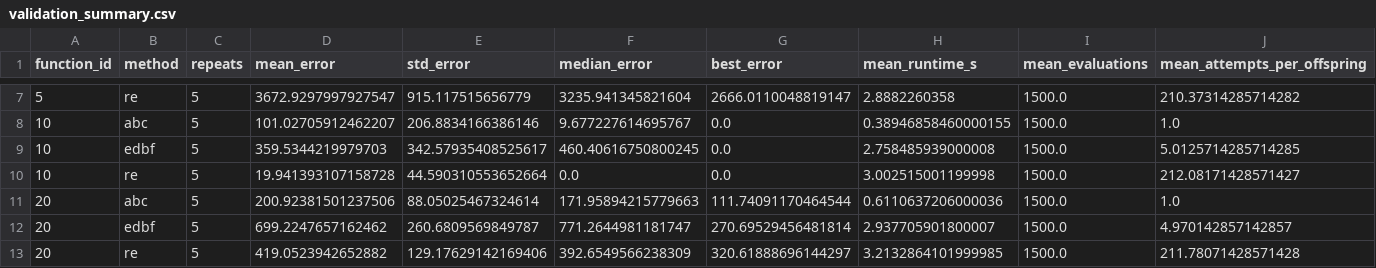
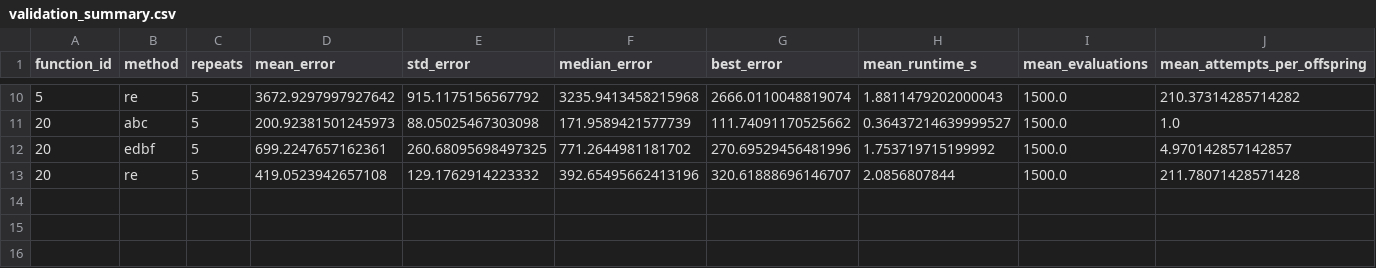
Before and after one commit to ZJY-HSBL/BoundEvo, a CSV file: docs/experiments/cec2017-pilot-2026-10-17/validation_summary.csv, drawn as a sheet; only a part is shown, gaps mark what is left out; the diff covers the shown part only.

```diff
--- a/docs/experiments/cec2017-pilot-2026-10-17/validation_summary.csv
+++ b/docs/experiments/cec2017-pilot-2026-10-17/validation_summary.csv
@@ -7,7 +10,4 @@ function_id,method,repeats,mean_error,std_error,median_error,best_error,mean_run
-5,re,5,3672.9297997927547,915.117515656779,3235.941345821604,2666.0110048819147,2.8882260358,1500.0,210.37314285714282
-10,abc,5,101.02705912462207,206.8834166386146,9.677227614695767,0.0,0.38946858460000155,1500.0,1.0
-10,edbf,5,359.5344219979703,342.57935408525617,460.40616750800245,0.0,2.758485939000008,1500.0,5.0125714285714285
-10,re,5,19.941393107158728,44.590310553652664,0.0,0.0,3.002515001199998,1500.0,212.08171428571427
-20,abc,5,200.92381501237506,88.05025467324614,171.95894215779663,111.74091170464544,0.6110637206000036,1500.0,1.0
-20,edbf,5,699.2247657162462,260.6809569849787,771.2644981181747,270.69529456481814,2.937705901800007,1500.0,4.970142857142857
-20,re,5,419.0523942652882,129.17629142169406,392.6549566238309,320.61888696144297,3.2132864101999985,1500.0,211.78071428571428
+5,re,5,3672.9297997927642,915.1175156567792,3235.9413458215968,2666.0110048819074,1.8811479202000043,1500.0,210.37314285714282
+20,abc,5,200.92381501245973,88.05025467303098,171.9589421577739,111.74091170525662,0.36437214639999527,1500.0,1.0
+20,edbf,5,699.2247657162361,260.68095698497325,771.2644981181702,270.69529456481996,1.753719715199992,1500.0,4.970142857142857
+20,re,5,419.0523942657108,129.1762914223332,392.65495662413196,320.61888696146707,2.0856807844,1500.0,211.78071428571428
```
Also changed, not shown: 3 added rows and 25 edited cells elsewhere in this file, docs/experiments/cec2017-pilot-2026-10-17/validation_trials.csv, 3 other files.
